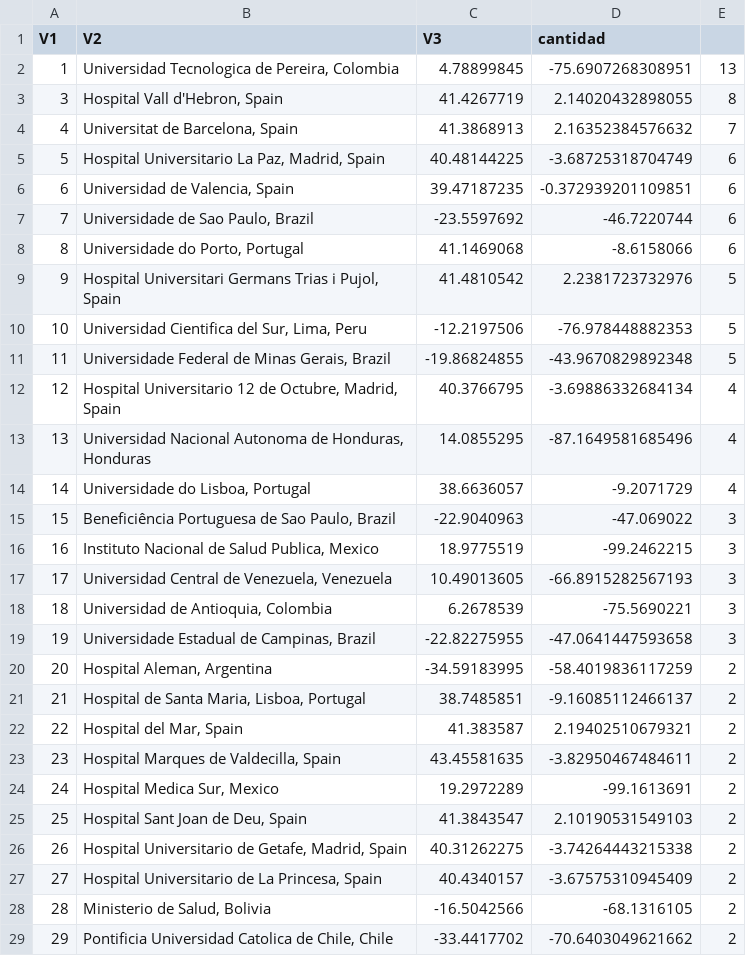
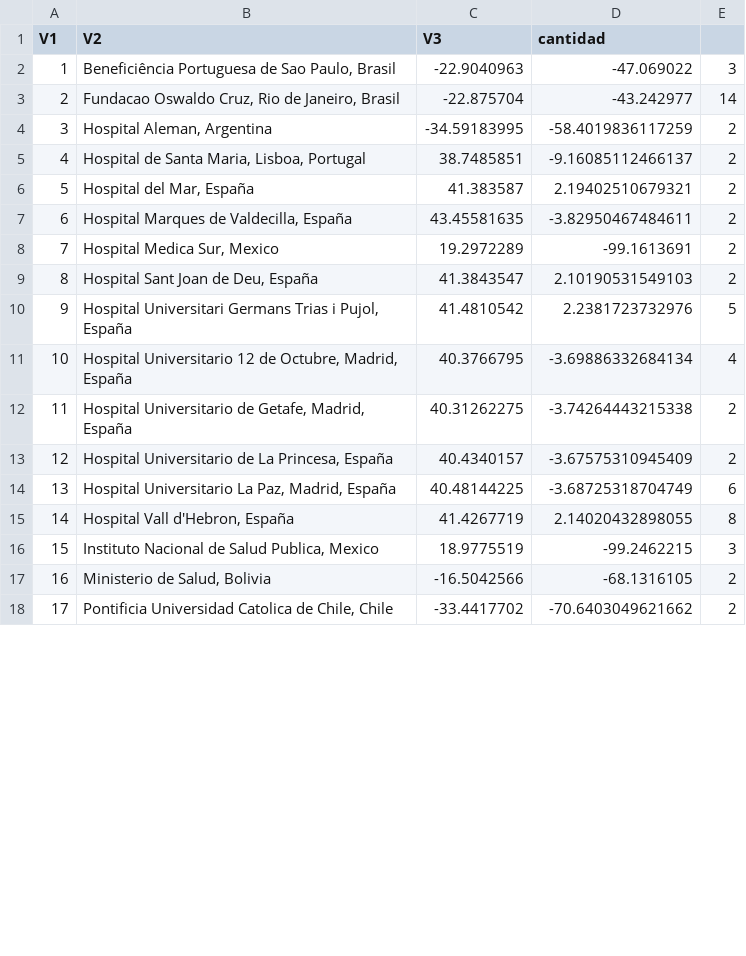
Before and after one commit to juansokil/Covid-19, a CSV file: bases/georef.csv, drawn as a sheet; only a part is shown; removed rows and columns are numbered as before the commit, all else as after; the diff covers the shown part only; the diff names each change by its address in the sheet, - before the commit and + after, or states it on an @@ line.

```diff
--- a/bases/georef.csv
+++ b/bases/georef.csv
@@ row 2 moved to row 27: 26 @@
-row 3: 3 | Hospital Vall d'Hebron, Spain | 41.4267719 | 2.14020432898055 | 8
-row 4: 4 | Universitat de Barcelona, Spain | 41.3868913 | 2.16352384576632 | 7
-row 5: 5 | Hospital Universitario La Paz, Madrid, Spain | 40.48144225 | -3.68725318704749 | 6
-row 6: 6 | Universidad de Valencia, Spain | 39.47187235 | -0.372939201109851 | 6
-row 7: 7 | Universidade de Sao Paulo, Brazil | -23.5597692 | -46.7220744 | 6
@@ row 8 moved to row 30: 29 @@
-row 9: 9 | Hospital Universitari Germans Trias i Pujol, Spain | 41.4810542 | 2.2381723732976 | 5
@@ row 10 moved to row 20: 19 @@
-row 11: 11 | Universidade Federal de Minas Gerais, Brazil | -19.86824855 | -43.9670829892348 | 5
-row 12: 12 | Hospital Universitario 12 de Octubre, Madrid, Spain | 40.3766795 | -3.69886332684134 | 4
@@ row 13 moved to row 24: 23 @@
@@ row 14 moved to row 29: 28 @@
@@ column A (V1) renumbered between rows 2 and 33 @@
-B2 (V2): Beneficiência Portuguesa de Sao Paulo, Brazil
+B2 (V2): Beneficiência Portuguesa de Sao Paulo, Brasil
@@ row 17 moved to row 19: 18 @@
@@ row 18 moved to row 21: 20 @@
-row 19: 19 | Universidade Estadual de Campinas, Brazil | -22.82275955 | -47.0641447593658 | 3
+row 3: 2 | Fundacao Oswaldo Cruz, Rio de Janeiro, Brasil | -22.875704 | -43.242977 | 14
-B6 (V2): Hospital del Mar, Spain
+B6 (V2): Hospital del Mar, España
-B7 (V2): Hospital Marques de Valdecilla, Spain
+B7 (V2): Hospital Marques de Valdecilla, España
-B9 (V2): Hospital Sant Joan de Deu, Spain
+B9 (V2): Hospital Sant Joan de Deu, España
+row 10: 9 | Hospital Universitari Germans Trias i Pujol, España | 41.4810542 | 2.2381723732976 | 5
+row 11: 10 | Hospital Universitario 12 de Octubre, Madrid, España | 40.3766795 | -3.69886332684134 | 4
-B12 (V2): …Getafe, Madrid, Spain
+B12 (V2): …Getafe, Madrid, España
-B13 (V2): Hospital Universitario de La Princesa, Spain
+B13 (V2): Hospital Universitario de La Princesa, España
+row 14: 13 | Hospital Universitario La Paz, Madrid, España | 40.48144225 | -3.68725318704749 | 6
+row 15: 14 | Hospital Vall d'Hebron, España | 41.4267719 | 2.14020432898055 | 8
```
Also changed, not shown: 10 added rows and 2 edited cells elsewhere in this file, 2 other files.
